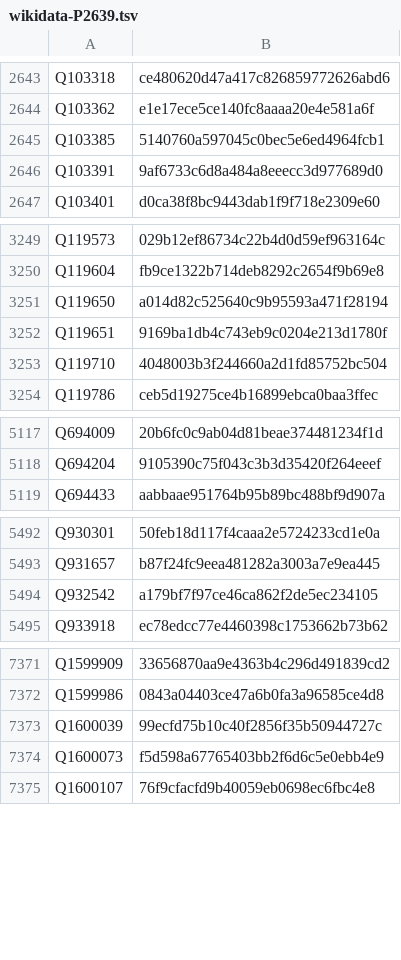
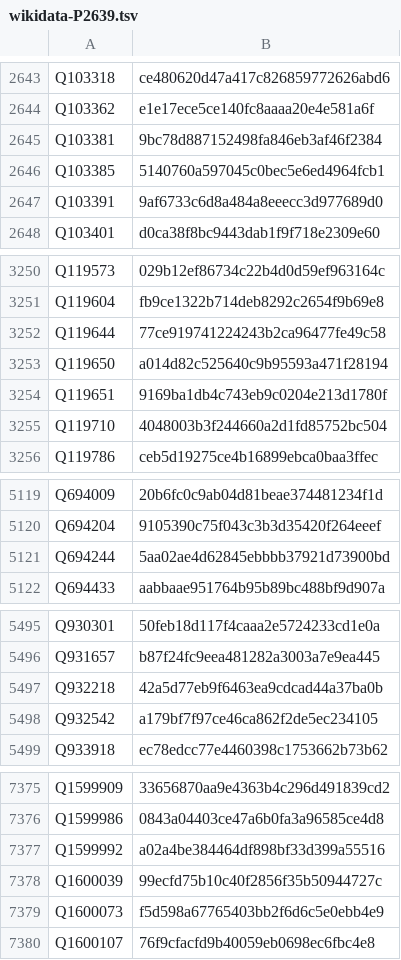
Before and after one commit to dla-marbach/dla-opac-gnd-enrichment, a TSV file: output/wikidata-P2639.tsv, drawn as a sheet; only a part is shown, gaps mark what is left out; the diff covers the shown part only; the diff names each change by its address in the sheet, - before the commit and + after, or states it on an @@ line.

```diff
--- a/output/wikidata-P2639.tsv
+++ b/output/wikidata-P2639.tsv
+row 2645: Q103381 | 9bc78d887152498fa846eb3af46f2384
+row 3252: Q119644 | 77ce919741224243b2ca96477fe49c58
+row 5121: Q694244 | 5aa02ae4d62845ebbbb37921d73900bd
+row 5497: Q932218 | 42a5d77eb9f6463ea9cdcad44a37ba0b
+row 7377: Q1599992 | a02a4be384464df898bf33d399a55516
```
Also changed, not shown: 4 added rows elsewhere in this file, output/lobid-deutsche-biographie.tsv, output/lobid-filmportal.tsv, 7 other files.
